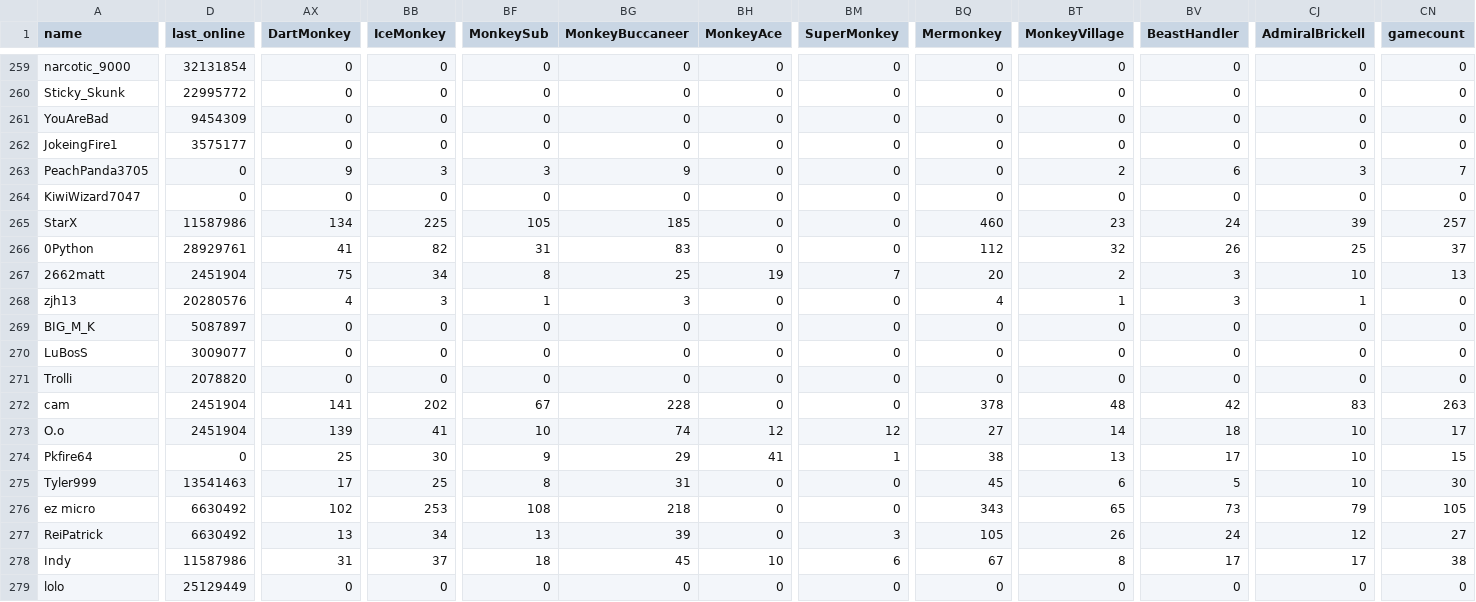
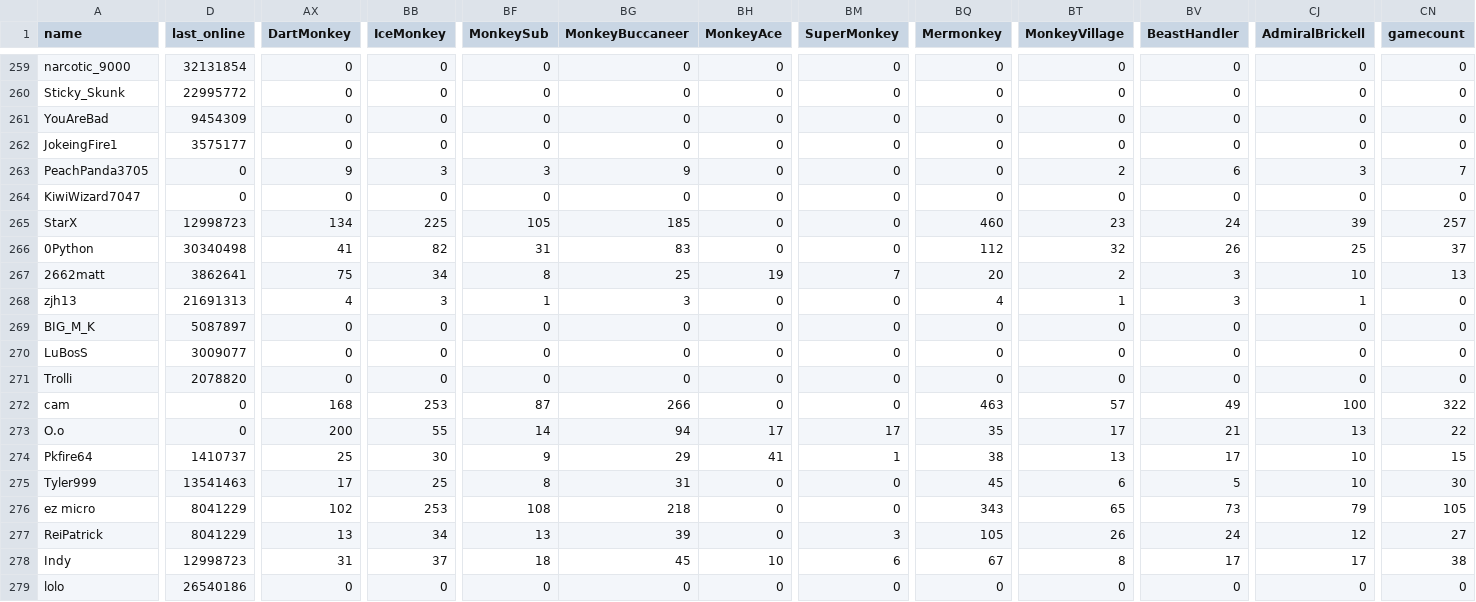
Before and after one commit to ducanup01/btd6race, a CSV file: race_leaderboard.csv, drawn as a sheet; only a part is shown, gaps mark what is left out; the diff covers the shown part only; the diff names each change by its address in the sheet, - before the commit and + after, or states it on an @@ line.

Commit message:
automatic updater

```diff
--- a/race_leaderboard.csv
+++ b/race_leaderboard.csv
-D265 (last_online): 11587986
+D265 (last_online): 12998723
-D266 (last_online): 28929761
+D266 (last_online): 30340498
-D267 (last_online): 2451904
+D267 (last_online): 3862641
-D268 (last_online): 20280576
+D268 (last_online): 21691313
-D272:D273 (last_online): 2451904
+D272:D273 (last_online): 0
-AX272 (DartMonkey): 141
+AX272 (DartMonkey): 168
-BB272 (IceMonkey): 202
+BB272 (IceMonkey): 253
-BF272 (MonkeySub): 67
+BF272 (MonkeySub): 87
-BG272 (MonkeyBuccaneer): 228
+BG272 (MonkeyBuccaneer): 266
-BQ272 (Mermonkey): 378
+BQ272 (Mermonkey): 463
-BT272 (MonkeyVillage): 48
+BT272 (MonkeyVillage): 57
-BV272 (BeastHandler): 42
+BV272 (BeastHandler): 49
-CJ272 (AdmiralBrickell): 83
+CJ272 (AdmiralBrickell): 100
-CN272 (gamecount): 263
+CN272 (gamecount): 322
-AX273 (DartMonkey): 139
+AX273 (DartMonkey): 200
-BB273 (IceMonkey): 41
+BB273 (IceMonkey): 55
-BF273 (MonkeySub): 10
+BF273 (MonkeySub): 14
-BG273 (MonkeyBuccaneer): 74
+BG273 (MonkeyBuccaneer): 94
-BH273 (MonkeyAce): 12
+BH273 (MonkeyAce): 17
-BM273 (SuperMonkey): 12
+BM273 (SuperMonkey): 17
-BQ273 (Mermonkey): 27
+BQ273 (Mermonkey): 35
-BT273 (MonkeyVillage): 14
+BT273 (MonkeyVillage): 17
-BV273 (BeastHandler): 18
+BV273 (BeastHandler): 21
-CJ273 (AdmiralBrickell): 10
+CJ273 (AdmiralBrickell): 13
-CN273 (gamecount): 17
+CN273 (gamecount): 22
-D274 (last_online): 0
+D274 (last_online): 1410737
-D276:D277 (last_online): 6630492
+D276:D277 (last_online): 8041229
-D278 (last_online): 11587986
+D278 (last_online): 12998723
-D279 (last_online): 25129449
+D279 (last_online): 26540186
```
Also changed, not shown: 154 edited cells elsewhere in this file.
